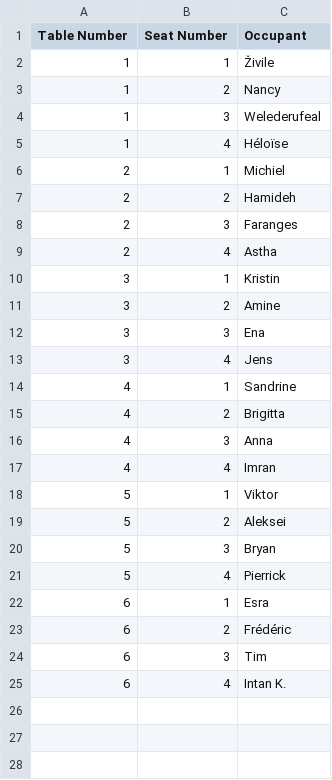
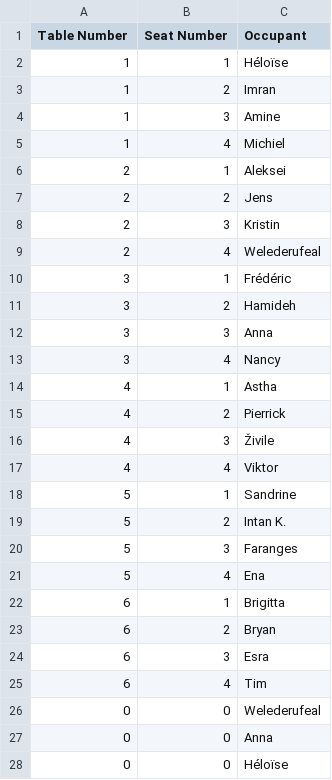
Before and after one commit to BogJ674/challenge-openspace-classifier, a CSV file: output.csv, drawn as a sheet; only a part is shown; the diff covers the shown part only.

```diff
--- a/output.csv
+++ b/output.csv
@@ -1,25 +1,28 @@
 Table Number,Seat Number,Occupant
-1,1,Živile
-1,2,Nancy
-1,3,Welederufeal
-1,4,Héloïse
-2,1,Michiel
-2,2,Hamideh
-2,3,Faranges
-2,4,Astha
-3,1,Kristin
-3,2,Amine
-3,3,Ena
-3,4,Jens
-4,1,Sandrine
-4,2,Brigitta
-4,3,Anna
-4,4,Imran
-5,1,Viktor
-5,2,Aleksei
-5,3,Bryan
-5,4,Pierrick
-6,1,Esra
-6,2,Frédéric
-6,3,Tim
-6,4,Intan K.
+1,1,Héloïse
+1,2,Imran
+1,3,Amine
+1,4,Michiel
+2,1,Aleksei
+2,2,Jens
+2,3,Kristin
+2,4,Welederufeal
+3,1,Frédéric
+3,2,Hamideh
+3,3,Anna
+3,4,Nancy
+4,1,Astha
+4,2,Pierrick
+4,3,Živile
+4,4,Viktor
+5,1,Sandrine
+5,2,Intan K.
+5,3,Faranges
+5,4,Ena
+6,1,Brigitta
+6,2,Bryan
+6,3,Esra
+6,4,Tim
+0,0,Welederufeal
+0,0,Anna
+0,0,Héloïse
```
Also changed, not shown: 45 added rows elsewhere in this file, 3 other files.
